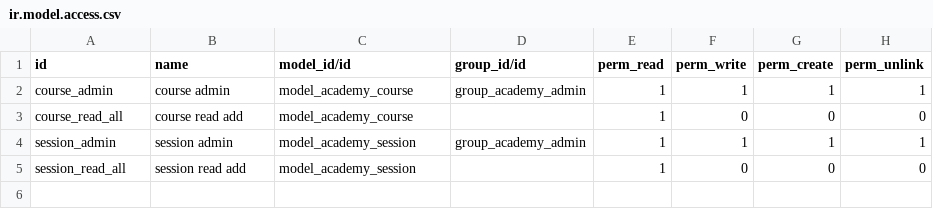
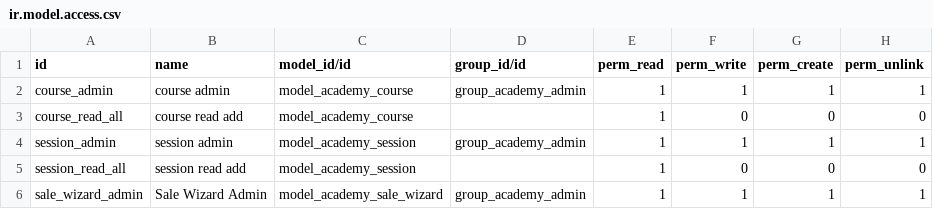
Before and after one commit to thymargo13/odooSH, a CSV file: odoo_academy/security/ir.model.access.csv, drawn as a sheet.

```diff
--- a/odoo_academy/security/ir.model.access.csv
+++ b/odoo_academy/security/ir.model.access.csv
@@ -5 +5,2 @@ session_admin,session admin,model_academy_session,group_academy_admin,1,1,1,1
 session_read_all,session read add,model_academy_session,,1,0,0,0
+sale_wizard_admin,Sale Wizard Admin,model_academy_sale_wizard,group_academy_admin,1,1,1,1
```
Also changed, not shown: 5 other files.
